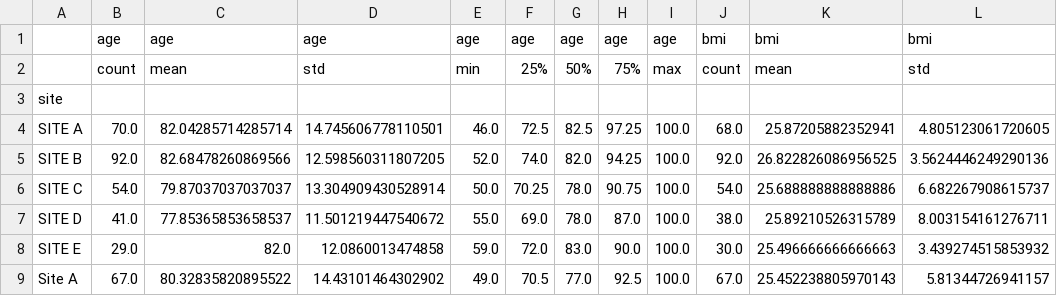
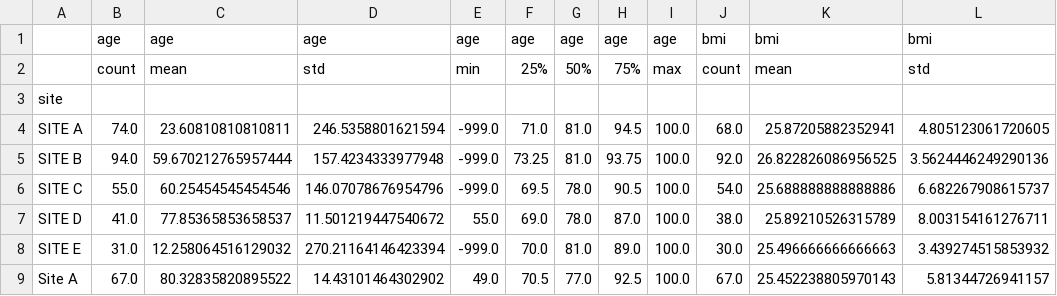
Before and after one commit to UCSF-DataSci/ds217-midterm-Dellaraam, a CSV file: output/q7_site_summary.csv, drawn as a sheet; only a part is shown; the diff covers the shown part only; the diff names each change by its address in the sheet, - before the commit and + after, or states it on an @@ line.

```diff
--- a/output/q7_site_summary.csv
+++ b/output/q7_site_summary.csv
-B4: 70.0
+B4: 74.0
-C4: 82.04285714285714
+C4: 23.60810810810811
-D4: 14.745606778110501
+D4: 246.5358801621594
-E4: 46.0
+E4: -999.0
-F4: 72.5
+F4: 71.0
-G4: 82.5
+G4: 81.0
-H4: 97.25
+H4: 94.5
-B5: 92.0
+B5: 94.0
-C5: 82.68478260869566
+C5: 59.670212765957444
-D5: 12.598560311807205
+D5: 157.4234333977948
-E5: 52.0
+E5: -999.0
-F5: 74.0
+F5: 73.25
-G5: 82.0
+G5: 81.0
-H5: 94.25
+H5: 93.75
-B6: 54.0
+B6: 55.0
-C6: 79.87037037037037
+C6: 60.25454545454546
-D6: 13.304909430528914
+D6: 146.07078676954796
-E6: 50.0
+E6: -999.0
-F6: 70.25
+F6: 69.5
-H6: 90.75
+H6: 90.5
-B8: 29.0
+B8: 31.0
-C8: 82.0
+C8: 12.258064516129032
-D8: 12.0860013474858
+D8: 270.21164146423394
-E8: 59.0
+E8: -999.0
-F8: 72.0
+F8: 70.0
-G8: 83.0
+G8: 81.0
-H8: 90.0
+H8: 89.0
```
Also changed, not shown: 139 edited cells elsewhere in this file, output/q7_intervention_comparison.csv, 7 other files.
